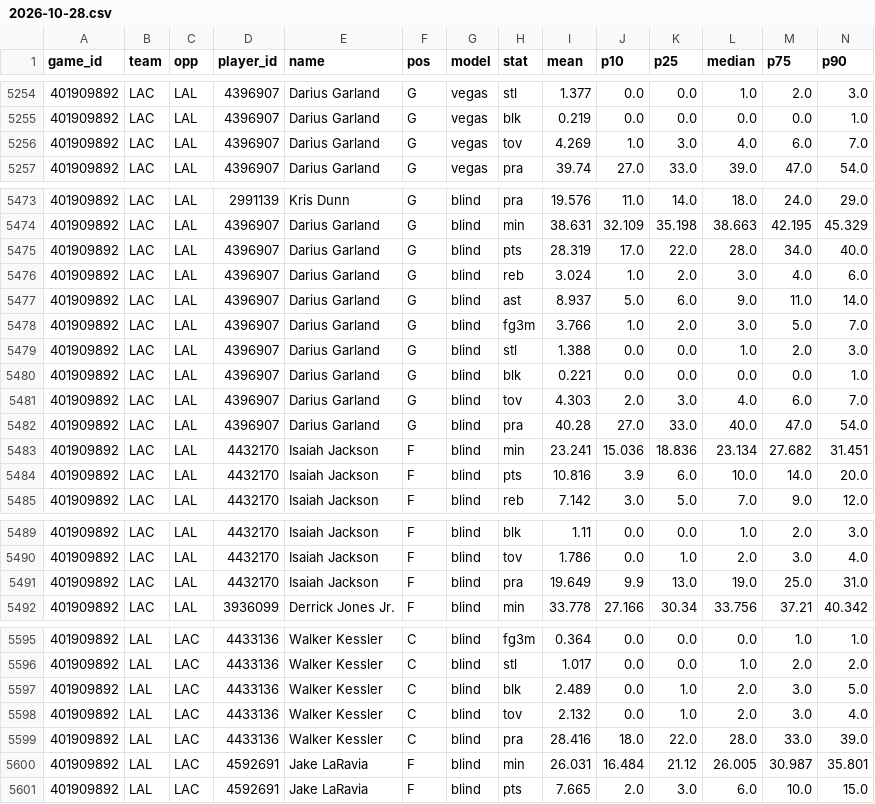
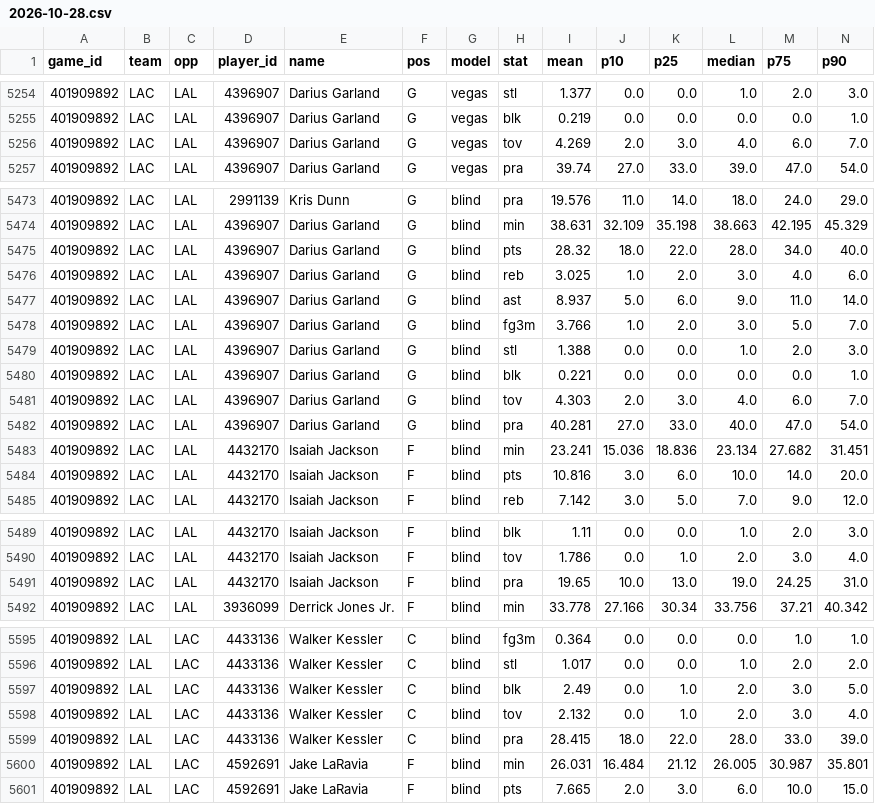
Before and after one commit to TheCanadIndian/nfl-sim-sheet, a CSV file: engine/nba/projections/2026-10-28.csv, drawn as a sheet; only a part is shown, gaps mark what is left out; the diff covers the shown part only.

```diff
--- a/engine/nba/projections/2026-10-28.csv
+++ b/engine/nba/projections/2026-10-28.csv
@@ -5255,3 +5255,3 @@ game_id,team,opp,player_id,name,pos,model,stat,mean,p10,p25,median,p75,p90
 401909892,LAC,LAL,4396907,Darius Garland,G,vegas,blk,0.219,0.0,0.0,0.0,0.0,1.0
-401909892,LAC,LAL,4396907,Darius Garland,G,vegas,tov,4.269,1.0,3.0,4.0,6.0,7.0
+401909892,LAC,LAL,4396907,Darius Garland,G,vegas,tov,4.269,2.0,3.0,4.0,6.0,7.0
 401909892,LAC,LAL,4396907,Darius Garland,G,vegas,pra,39.74,27.0,33.0,39.0,47.0,54.0
@@ -5474,4 +5474,4 @@ game_id,team,opp,player_id,name,pos,model,stat,mean,p10,p25,median,p75,p90
 401909892,LAC,LAL,4396907,Darius Garland,G,blind,min,38.631,32.109,35.198,38.663,42.195,45.329
-401909892,LAC,LAL,4396907,Darius Garland,G,blind,pts,28.319,17.0,22.0,28.0,34.0,40.0
-401909892,LAC,LAL,4396907,Darius Garland,G,blind,reb,3.024,1.0,2.0,3.0,4.0,6.0
+401909892,LAC,LAL,4396907,Darius Garland,G,blind,pts,28.32,18.0,22.0,28.0,34.0,40.0
+401909892,LAC,LAL,4396907,Darius Garland,G,blind,reb,3.025,1.0,2.0,3.0,4.0,6.0
 401909892,LAC,LAL,4396907,Darius Garland,G,blind,ast,8.937,5.0,6.0,9.0,11.0,14.0
@@ -5481,5 +5481,5 @@ game_id,team,opp,player_id,name,pos,model,stat,mean,p10,p25,median,p75,p90
 401909892,LAC,LAL,4396907,Darius Garland,G,blind,tov,4.303,2.0,3.0,4.0,6.0,7.0
-401909892,LAC,LAL,4396907,Darius Garland,G,blind,pra,40.28,27.0,33.0,40.0,47.0,54.0
+401909892,LAC,LAL,4396907,Darius Garland,G,blind,pra,40.281,27.0,33.0,40.0,47.0,54.0
 401909892,LAC,LAL,4432170,Isaiah Jackson,F,blind,min,23.241,15.036,18.836,23.134,27.682,31.451
-401909892,LAC,LAL,4432170,Isaiah Jackson,F,blind,pts,10.816,3.9,6.0,10.0,14.0,20.0
+401909892,LAC,LAL,4432170,Isaiah Jackson,F,blind,pts,10.816,3.0,6.0,10.0,14.0,20.0
 401909892,LAC,LAL,4432170,Isaiah Jackson,F,blind,reb,7.142,3.0,5.0,7.0,9.0,12.0
@@ -5490,3 +5490,3 @@ game_id,team,opp,player_id,name,pos,model,stat,mean,p10,p25,median,p75,p90
 401909892,LAC,LAL,4432170,Isaiah Jackson,F,blind,tov,1.786,0.0,1.0,2.0,3.0,4.0
-401909892,LAC,LAL,4432170,Isaiah Jackson,F,blind,pra,19.649,9.9,13.0,19.0,25.0,31.0
+401909892,LAC,LAL,4432170,Isaiah Jackson,F,blind,pra,19.65,10.0,13.0,19.0,24.25,31.0
 401909892,LAC,LAL,3936099,Derrick Jones Jr.,F,blind,min,33.778,27.166,30.34,33.756,37.21,40.342
@@ -5596,5 +5596,5 @@ game_id,team,opp,player_id,name,pos,model,stat,mean,p10,p25,median,p75,p90
 401909892,LAL,LAC,4433136,Walker Kessler,C,blind,stl,1.017,0.0,0.0,1.0,2.0,2.0
-401909892,LAL,LAC,4433136,Walker Kessler,C,blind,blk,2.489,0.0,1.0,2.0,3.0,5.0
+401909892,LAL,LAC,4433136,Walker Kessler,C,blind,blk,2.49,0.0,1.0,2.0,3.0,5.0
 401909892,LAL,LAC,4433136,Walker Kessler,C,blind,tov,2.132,0.0,1.0,2.0,3.0,4.0
-401909892,LAL,LAC,4433136,Walker Kessler,C,blind,pra,28.416,18.0,22.0,28.0,33.0,39.0
+401909892,LAL,LAC,4433136,Walker Kessler,C,blind,pra,28.415,18.0,22.0,28.0,33.0,39.0
 401909892,LAL,LAC,4592691,Jake LaRavia,F,blind,min,26.031,16.484,21.12,26.005,30.987,35.801
```
Also changed, not shown: 16 edited cells elsewhere in this file, 19 other files.
